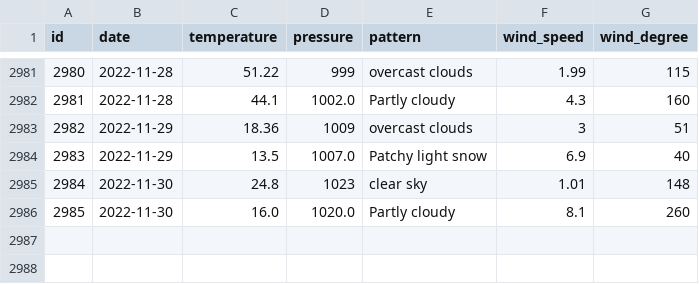
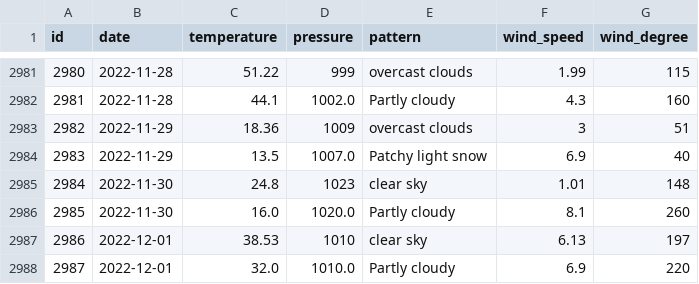
Before and after one commit to tvang1/AI-Weather-Predictor, a CSV file: WeatherAPIs/API Outputs/denver_data.csv, drawn as a sheet; only a part is shown, gaps mark what is left out.

Commit message:
Entries 12-1-2022
New Month

```diff
--- a/WeatherAPIs/API Outputs/denver_data.csv
+++ b/WeatherAPIs/API Outputs/denver_data.csv
@@ -2986 +2986,3 @@ id,date,temperature,pressure,pattern,wind_speed,wind_degree
 2985,2022-11-30,16.0,1020.0,Partly cloudy,8.1,260
+2986,2022-12-01,38.53,1010,clear sky,6.13,197
+2987,2022-12-01,32.0,1010.0,Partly cloudy,6.9,220
```
Also changed, not shown: WeatherAPIs/API Outputs/boulder_data.csv, WeatherAPIs/API Outputs/castle_rock_data.csv.
